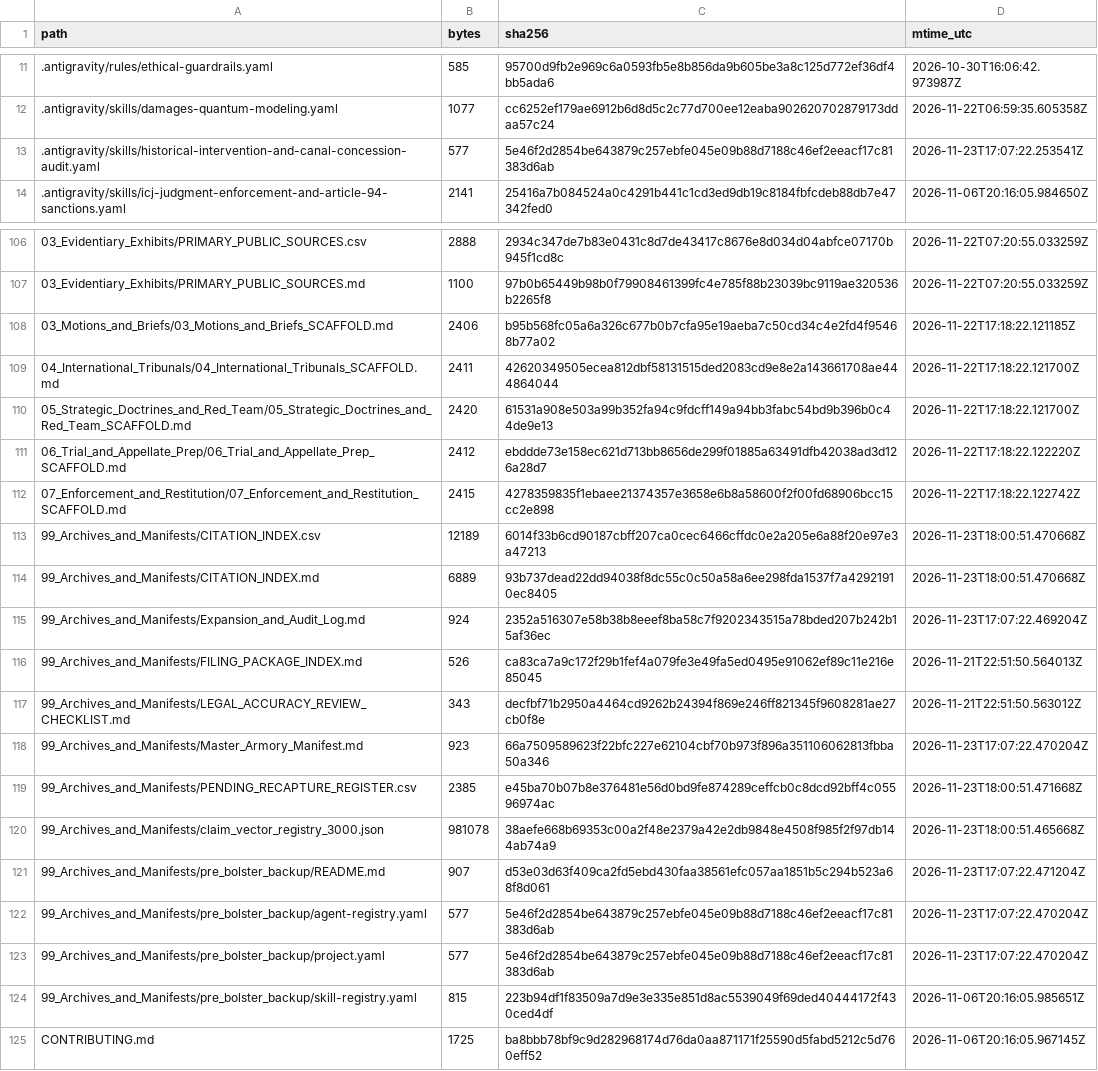
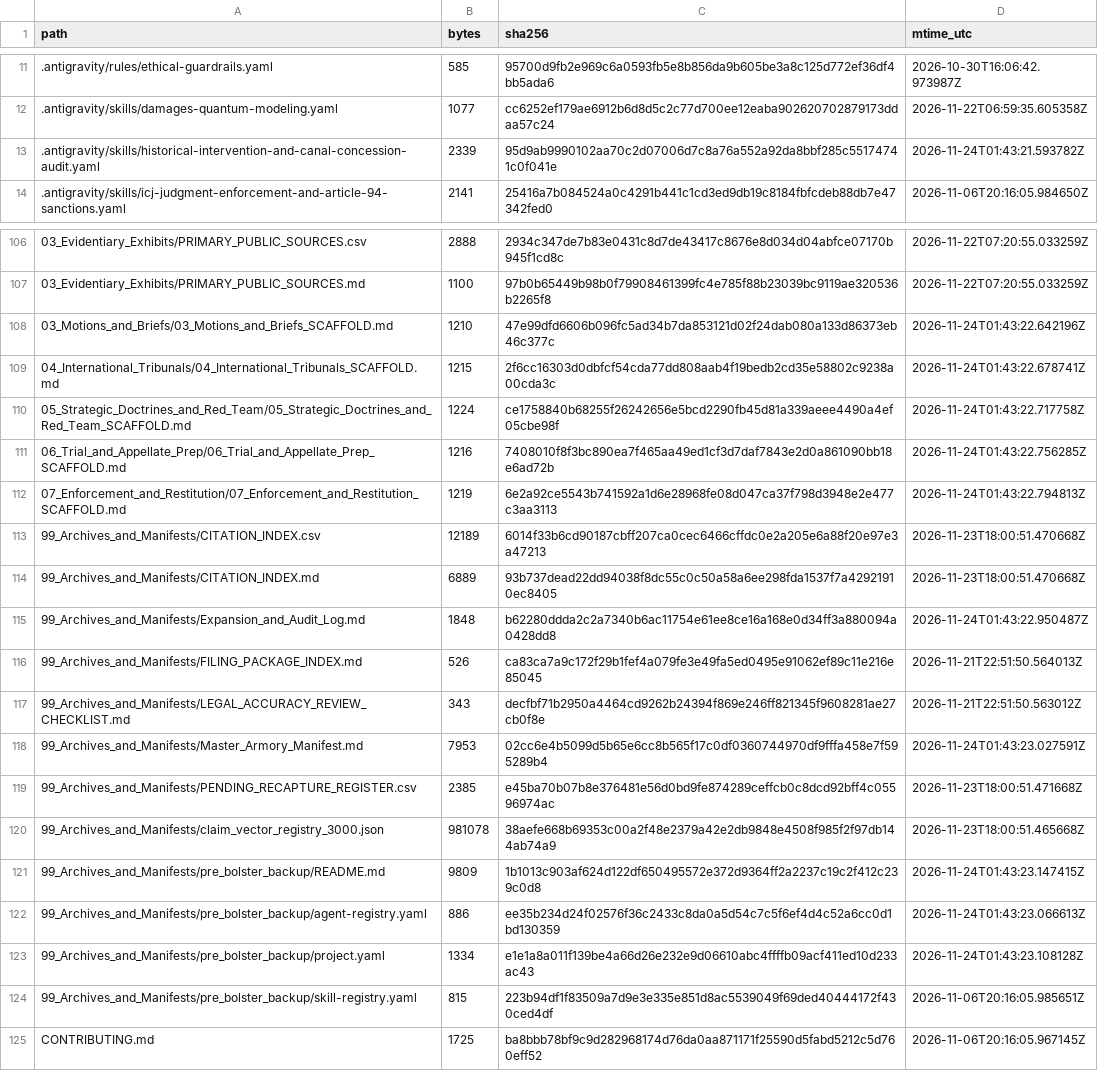
Before and after one commit to GlobalRestitutionAlliance/turtle-island-us-ca-rincon-band-of-luiseno-indians-previousl-master-litigation, a CSV file: 99_Archives_and_Manifests/MANIFEST_SHA256.csv, drawn as a sheet; only a part is shown, gaps mark what is left out; the diff covers the shown part only.

Commit message:
REVERTED DUE TO UNPROMPTED MASS J3WFICATED DATA CORRUPTION BY COMPROMISED BIASED LLM/ARTIFICIAL INTELLIGENCE MODELS

```diff
--- a/99_Archives_and_Manifests/MANIFEST_SHA256.csv
+++ b/99_Archives_and_Manifests/MANIFEST_SHA256.csv
@@ -12,3 +12,3 @@ path,bytes,sha256,mtime_utc
 .antigravity/skills/damages-quantum-modeling.yaml,1077,cc6252ef179ae6912b6d8d5c2c77d700ee12eaba902620702879173ddaa57c24,2026-11-22T06:59:35.605358Z
-.antigravity/skills/historical-intervention-and-canal-concession-audit.yaml,577,5e46f2d2854be643879c257ebfe045e09b88d7188c46ef2eeacf17c81383d6ab,2026-11-23T17:07:22.253541Z
+.antigravity/skills/historical-intervention-and-canal-concession-audit.yaml,2339,95d9ab9990102aa70c2d07006d7c8a76a552a92da8bbf285c55174741c0f041e,2026-11-24T01:43:21.593782Z
 .antigravity/skills/icj-judgment-enforcement-and-article-94-sanctions.yaml,2141,25416a7b084524a0c4291b441c1cd3ed9db19c8184fbfcdeb88db7e47342fed0,2026-11-06T20:16:05.984650Z
@@ -107,18 +107,18 @@ path,bytes,sha256,mtime_utc
 03_Evidentiary_Exhibits/PRIMARY_PUBLIC_SOURCES.md,1100,97b0b65449b98b0f79908461399fc4e785f88b23039bc9119ae320536b2265f8,2026-11-22T07:20:55.033259Z
-03_Motions_and_Briefs/03_Motions_and_Briefs_SCAFFOLD.md,2406,b95b568fc05a6a326c677b0b7cfa95e19aeba7c50cd34c4e2fd4f95468b77a02,2026-11-22T17:18:22.121185Z
-04_International_Tribunals/04_International_Tribunals_SCAFFOLD.md,2411,42620349505ecea812dbf58131515ded2083cd9e8e2a143661708ae444864044,2026-11-22T17:18:22.121700Z
-05_Strategic_Doctrines_and_Red_Team/05_Strategic_Doctrines_and_Red_Team_SCAFFOLD.md,2420,61531a908e503a99b352fa94c9fdcff149a94bb3fabc54bd9b396b0c44de9e13,2026-11-22T17:18:22.121700Z
-06_Trial_and_Appellate_Prep/06_Trial_and_Appellate_Prep_SCAFFOLD.md,2412,ebddde73e158ec621d713bb8656de299f01885a63491dfb42038ad3d126a28d7,2026-11-22T17:18:22.122220Z
-07_Enforcement_and_Restitution/07_Enforcement_and_Restitution_SCAFFOLD.md,2415,4278359835f1ebaee21374357e3658e6b8a58600f2f00fd68906bcc15cc2e898,2026-11-22T17:18:22.122742Z
+03_Motions_and_Briefs/03_Motions_and_Briefs_SCAFFOLD.md,1210,47e99dfd6606b096fc5ad34b7da853121d02f24dab080a133d86373eb46c377c,2026-11-24T01:43:22.642196Z
+04_International_Tribunals/04_International_Tribunals_SCAFFOLD.md,1215,2f6cc16303d0dbfcf54cda77dd808aab4f19bedb2cd35e58802c9238a00cda3c,2026-11-24T01:43:22.678741Z
+05_Strategic_Doctrines_and_Red_Team/05_Strategic_Doctrines_and_Red_Team_SCAFFOLD.md,1224,ce1758840b68255f26242656e5bcd2290fb45d81a339aeee4490a4ef05cbe98f,2026-11-24T01:43:22.717758Z
+06_Trial_and_Appellate_Prep/06_Trial_and_Appellate_Prep_SCAFFOLD.md,1216,7408010f8f3bc890ea7f465aa49ed1cf3d7daf7843e2d0a861090bb18e6ad72b,2026-11-24T01:43:22.756285Z
+07_Enforcement_and_Restitution/07_Enforcement_and_Restitution_SCAFFOLD.md,1219,6e2a92ce5543b741592a1d6e28968fe08d047ca37f798d3948e2e477c3aa3113,2026-11-24T01:43:22.794813Z
 99_Archives_and_Manifests/CITATION_INDEX.csv,12189,6014f33b6cd90187cbff207ca0cec6466cffdc0e2a205e6a88f20e97e3a47213,2026-11-23T18:00:51.470668Z
 99_Archives_and_Manifests/CITATION_INDEX.md,6889,93b737dead22dd94038f8dc55c0c50a58a6ee298fda1537f7a42921910ec8405,2026-11-23T18:00:51.470668Z
-99_Archives_and_Manifests/Expansion_and_Audit_Log.md,924,2352a516307e58b38b8eeef8ba58c7f9202343515a78bded207b242b15af36ec,2026-11-23T17:07:22.469204Z
+99_Archives_and_Manifests/Expansion_and_Audit_Log.md,1848,b62280ddda2c2a7340b6ac11754e61ee8ce16a168e0d34ff3a880094a0428dd8,2026-11-24T01:43:22.950487Z
 99_Archives_and_Manifests/FILING_PACKAGE_INDEX.md,526,ca83ca7a9c172f29b1fef4a079fe3e49fa5ed0495e91062ef89c11e216e85045,2026-11-21T22:51:50.564013Z
 99_Archives_and_Manifests/LEGAL_ACCURACY_REVIEW_CHECKLIST.md,343,decfbf71b2950a4464cd9262b24394f869e246ff821345f9608281ae27cb0f8e,2026-11-21T22:51:50.563012Z
-99_Archives_and_Manifests/Master_Armory_Manifest.md,923,66a7509589623f22bfc227e62104cbf70b973f896a351106062813fbba50a346,2026-11-23T17:07:22.470204Z
+99_Archives_and_Manifests/Master_Armory_Manifest.md,7953,02cc6e4b5099d5b65e6cc8b565f17c0df0360744970df9fffa458e7f595289b4,2026-11-24T01:43:23.027591Z
 99_Archives_and_Manifests/PENDING_RECAPTURE_REGISTER.csv,2385,e45ba70b07b8e376481e56d0bd9fe874289ceffcb0c8dcd92bff4c05596974ac,2026-11-23T18:00:51.471668Z
 99_Archives_and_Manifests/claim_vector_registry_3000.json,981078,38aefe668b69353c00a2f48e2379a42e2db9848e4508f985f2f97db144ab74a9,2026-11-23T18:00:51.465668Z
-99_Archives_and_Manifests/pre_bolster_backup/README.md,907,d53e03d63f409ca2fd5ebd430faa38561efc057aa1851b5c294b523a68f8d061,2026-11-23T17:07:22.471204Z
-99_Archives_and_Manifests/pre_bolster_backup/agent-registry.yaml,577,5e46f2d2854be643879c257ebfe045e09b88d7188c46ef2eeacf17c81383d6ab,2026-11-23T17:07:22.470204Z
-99_Archives_and_Manifests/pre_bolster_backup/project.yaml,577,5e46f2d2854be643879c257ebfe045e09b88d7188c46ef2eeacf17c81383d6ab,2026-11-23T17:07:22.470204Z
+99_Archives_and_Manifests/pre_bolster_backup/README.md,9809,1b1013c903af624d122df650495572e372d9364ff2a2237c19c2f412c239c0d8,2026-11-24T01:43:23.147415Z
+99_Archives_and_Manifests/pre_bolster_backup/agent-registry.yaml,886,ee35b234d24f02576f36c2433c8da0a5d54c7c5f6ef4d4c52a6cc0d1bd130359,2026-11-24T01:43:23.066613Z
+99_Archives_and_Manifests/pre_bolster_backup/project.yaml,1334,e1e1a8a011f139be4a66d26e232e9d06610abc4ffffb09acf411ed10d233ac43,2026-11-24T01:43:23.108128Z
 99_Archives_and_Manifests/pre_bolster_backup/skill-registry.yaml,815,223b94df1f83509a7d9e3e335e851d8ac5539049f69ded40444172f430ced4df,2026-11-06T20:16:05.985651Z
```
Also changed, not shown: 77 edited cells elsewhere in this file, 37 other files.
